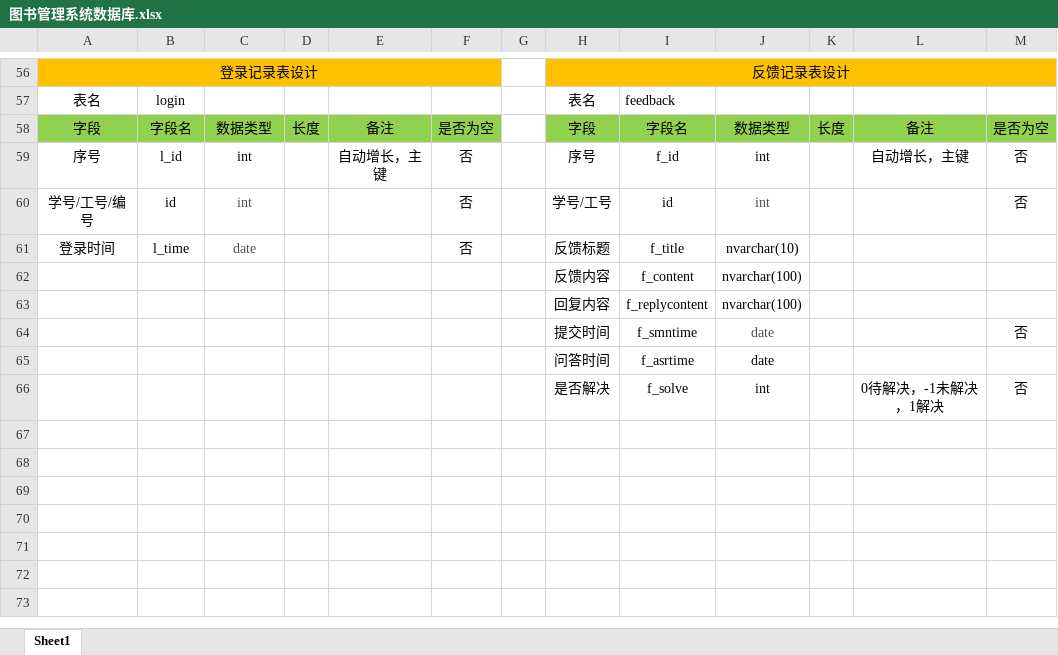
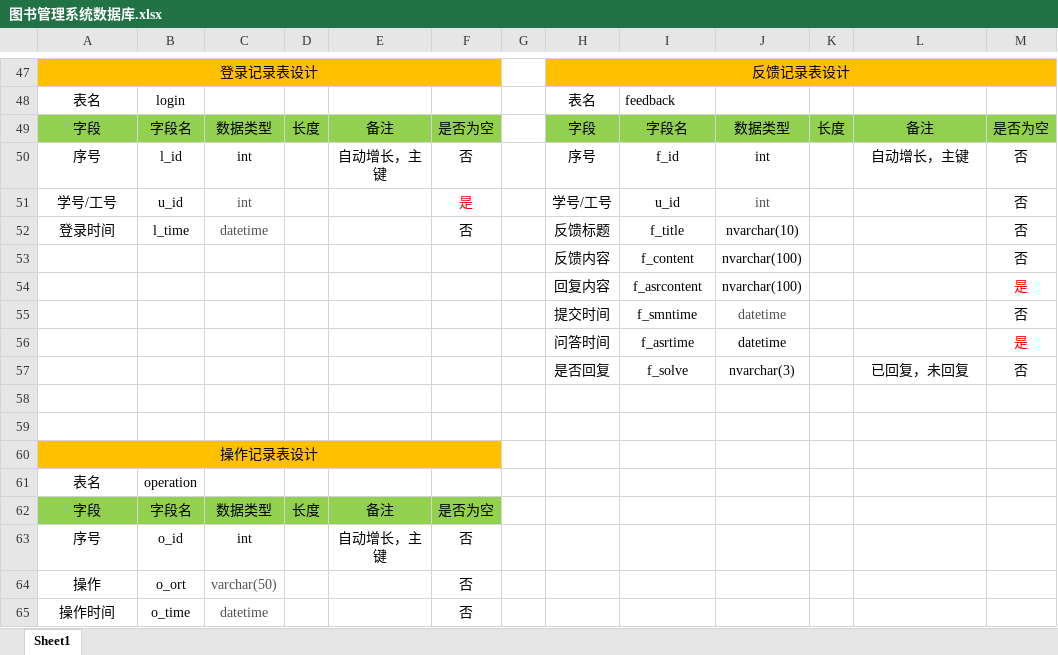
Before and after one commit to Aenlly/Library, an Excel workbook: Library/DB/图书管理系统数据库.xlsx, sheet Sheet1, drawn as a sheet; only a part is shown, gaps mark what is left out; values as stored, in another font and other column widths than the file's, no borders; addresses are those after the commit; the diff covers the shown part only; the diff names each change by its address in the sheet, - before the commit and + after, or states it on an @@ line.

```diff
--- a/Library/DB/图书管理系统数据库.xlsx (sheet Sheet1)
+++ b/Library/DB/图书管理系统数据库.xlsx (sheet Sheet1)
-A51: 学号/工号/编号
+A51: 学号/工号
-B51: id
+B51: u_id
-F51: 否
+F51: 是
-F51 text colour: black
+F51 text colour: #FF0000
-I51: id
+I51: u_id
-C52: date
+C52: datetime
-M52:M53: (empty)
+M52:M53: 否
-I54: f_replycontent
+I54: f_asrcontent
-M54: (empty)
+M54: 是
-J55:J56: date
+J55:J56: datetime
-M56: (empty)
+M56: 是
+row 57:  |  |  |  |  |  |  | 是否回复 | f_solve | nvarchar(3) |  | 已回复，未回复 | 否
-row 58:  |  |  |  |  |  |  | 是否解决 | f_solve | int |  | 0待解决，-1未解决，1解决 | 否
+row 58: (empty)
+row 59: (empty)
+row 60: 操作记录表设计
+row 61: 表名 | operation
+row 62: 字段 | 字段名 | 数据类型 | 长度 | 备注 | 是否为空
+row 63: 序号 | o_id | int |  | 自动增长，主键 | 否
+row 64: 操作 | o_ort | varchar(50) |  |  | 否
+row 65: 操作时间 | o_time | datetime |  |  | 否
```
Also changed, not shown: 7 added rows, 16 removed rows, 40 edited cells and cell formats elsewhere in this sheet, 27 other files.
